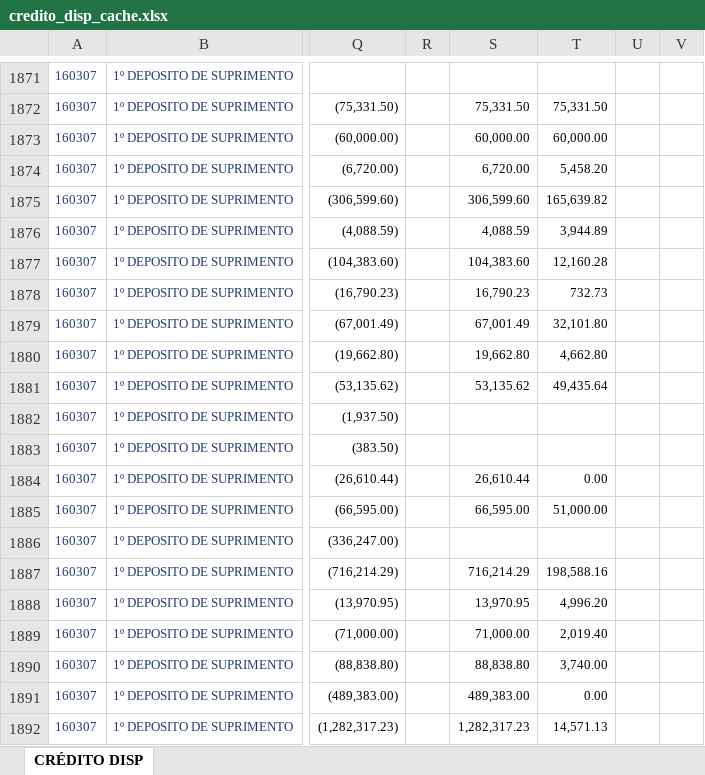
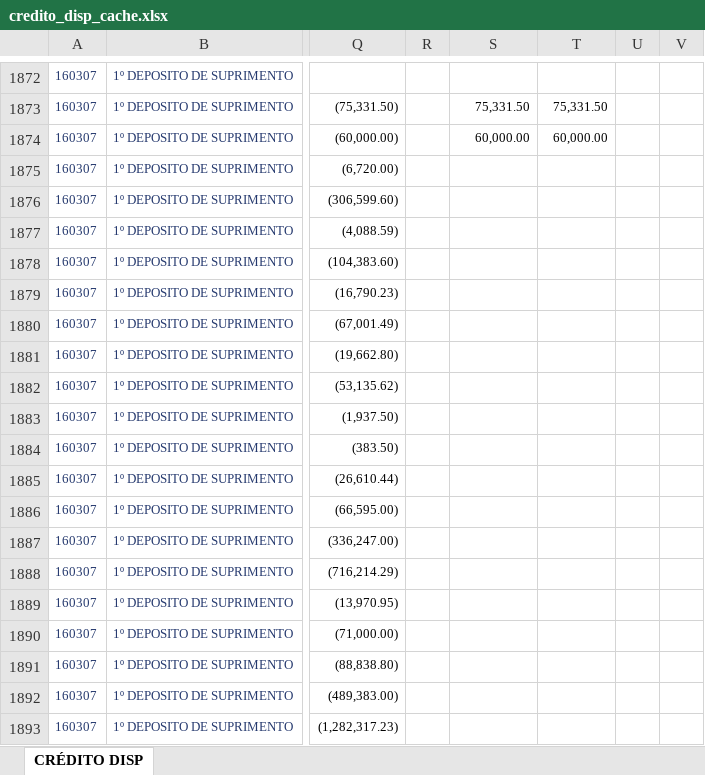
Before and after one commit to DeCampos603/dashboard-credito-bcms, an Excel workbook: data/credito_disp_cache.xlsx, sheet CRÉDITO DISP, drawn as a sheet; only a part is shown, gaps mark what is left out; values as stored, in another font and other column widths than the file's, no borders; addresses are those after the commit; the diff covers the shown part only; the diff names each change by its address in the sheet, - before the commit and + after, or states it on an @@ line.

```diff
--- a/data/credito_disp_cache.xlsx (sheet CRÉDITO DISP)
+++ b/data/credito_disp_cache.xlsx (sheet CRÉDITO DISP)
-S1875: 6,720.00
+S1875: (empty)
-T1875: 5,458.20
+T1875: (empty)
-S1876: 306,599.60
+S1876: (empty)
-T1876: 165,639.82
+T1876: (empty)
-S1877: 4,088.59
+S1877: (empty)
-T1877: 3,944.89
+T1877: (empty)
-S1878: 104,383.60
+S1878: (empty)
-T1878: 12,160.28
+T1878: (empty)
-S1879: 16,790.23
+S1879: (empty)
-T1879: 732.73
+T1879: (empty)
-S1880: 67,001.49
+S1880: (empty)
-T1880: 32,101.80
+T1880: (empty)
-S1881: 19,662.80
+S1881: (empty)
-T1881: 4,662.80
+T1881: (empty)
-S1882: 53,135.62
+S1882: (empty)
-T1882: 49,435.64
+T1882: (empty)
-S1885: 26,610.44
+S1885: (empty)
-T1885: 0.00
+T1885: (empty)
-S1886: 66,595.00
+S1886: (empty)
-T1886: 51,000.00
+T1886: (empty)
-S1888: 716,214.29
+S1888: (empty)
-T1888: 198,588.16
+T1888: (empty)
-S1889: 13,970.95
+S1889: (empty)
-T1889: 4,996.20
+T1889: (empty)
-S1890: 71,000.00
+S1890: (empty)
-T1890: 2,019.40
+T1890: (empty)
-S1891: 88,838.80
+S1891: (empty)
-T1891: 3,740.00
+T1891: (empty)
-S1892: 489,383.00
+S1892: (empty)
-T1892: 0.00
+T1892: (empty)
-S1893: 1,282,317.23
+S1893: (empty)
-T1893: 14,571.13
+T1893: (empty)
```
Also changed, not shown: other rows of this sheet, 5 other files.
